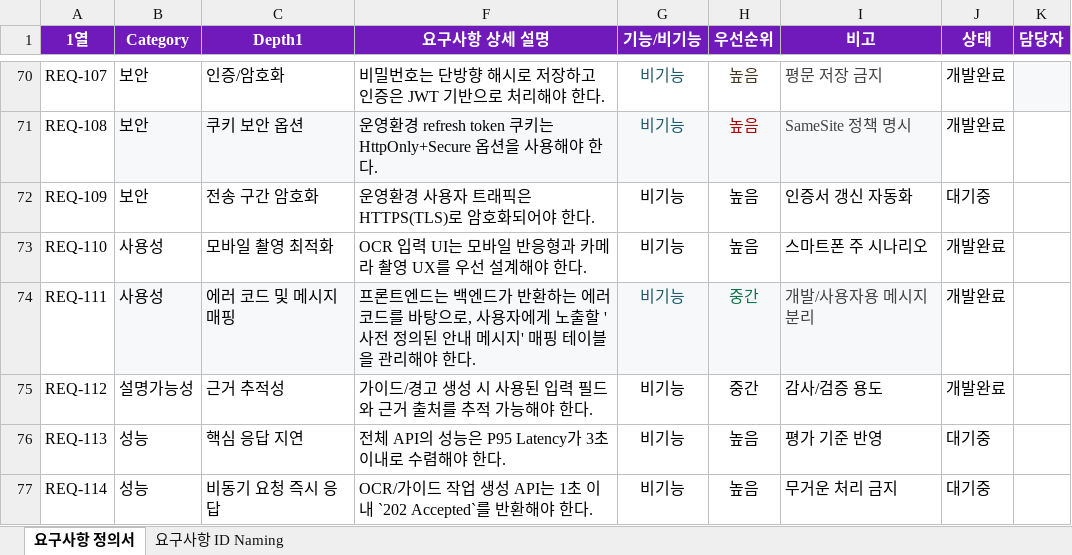
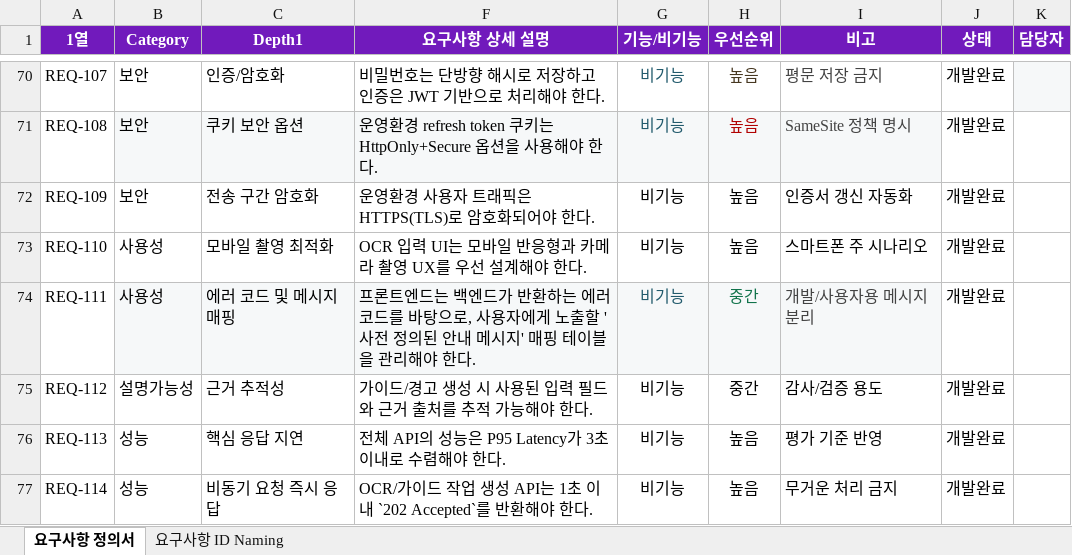
Before and after one commit to byeonyeyun/yeyun, an Excel workbook: AI_Health_final/docs/요구사항_정의서.xlsx, sheet 요구사항 정의서, drawn as a sheet; only a part is shown, gaps mark what is left out; values as stored, in another font and other column widths than the file's, no borders; conditional formats and table styles not drawn; the diff covers the shown part only; the diff names each change by its address in the sheet, - before the commit and + after, or states it on an @@ line.

Commit message:
Update AI_Health_final changes

```diff
--- a/AI_Health_final/docs/요구사항_정의서.xlsx (sheet 요구사항 정의서)
+++ b/AI_Health_final/docs/요구사항_정의서.xlsx (sheet 요구사항 정의서)
-J72 (상태): 대기중
+J72 (상태): 개발완료
-J76:J77 (상태): 대기중
+J76:J77 (상태): 개발완료
```
Also changed, not shown: 4 added rows and 3 edited cells elsewhere in this sheet, AI_Health_final/docs/API_명세서.xlsx, 34 other files.
